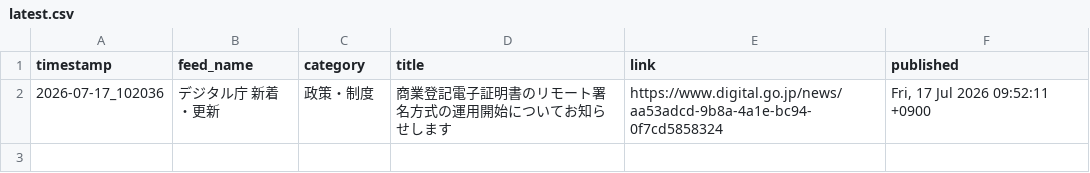
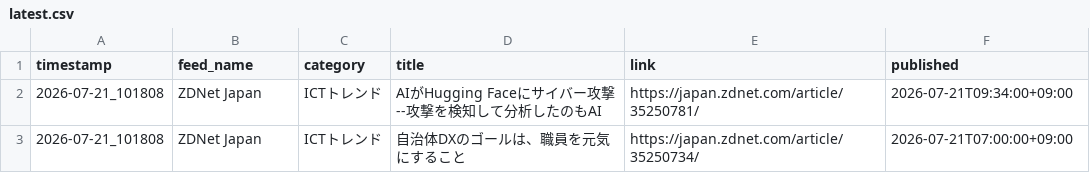
Before and after one commit to Keita50/rss_monitor, a CSV file: data/latest.csv, drawn as a sheet; removed rows and columns are numbered as before the commit, all else as after; the diff names each change by its address in the sheet, - before the commit and + after, or states it on an @@ line.

```diff
--- a/data/latest.csv
+++ b/data/latest.csv
-row 2: 2026-07-17_102036 | デジタル庁 新着・更新 | 政策・制度 | 商業登記電子証明書のリモート署名方式の運用開始についてお知らせします | https://www.digital.go.jp/news/aa53adcd-9b8a-4a1e-bc94-0f7cd5858324 | Fri, 17 Jul 2026 09:52:11 +0900
+row 2: 2026-07-21_101808 | ZDNet Japan | ICTトレンド | AIがHugging Faceにサイバー攻撃--攻撃を検知して分析したのもAI | https://japan.zdnet.com/article/35250781/ | 2026-07-21T09:34:00+09:00
+row 3: 2026-07-21_101808 | ZDNet Japan | ICTトレンド | 自治体DXのゴールは、職員を元気にすること | https://japan.zdnet.com/article/35250734/ | 2026-07-21T07:00:00+09:00
```
Also changed, not shown: 2 other files.
